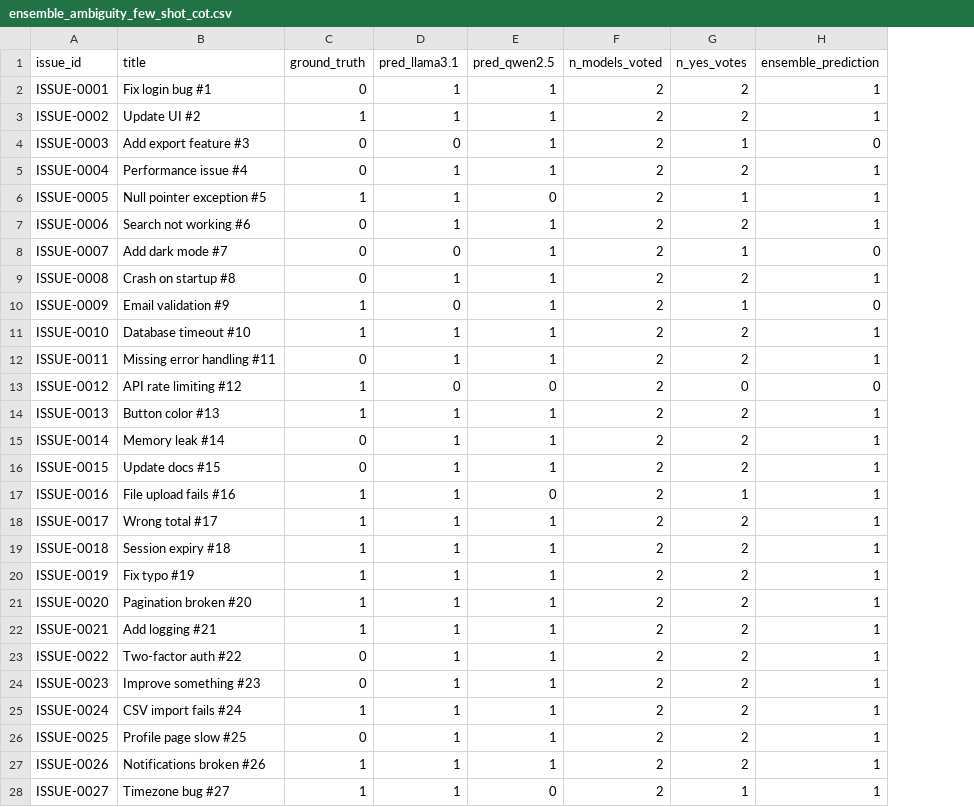
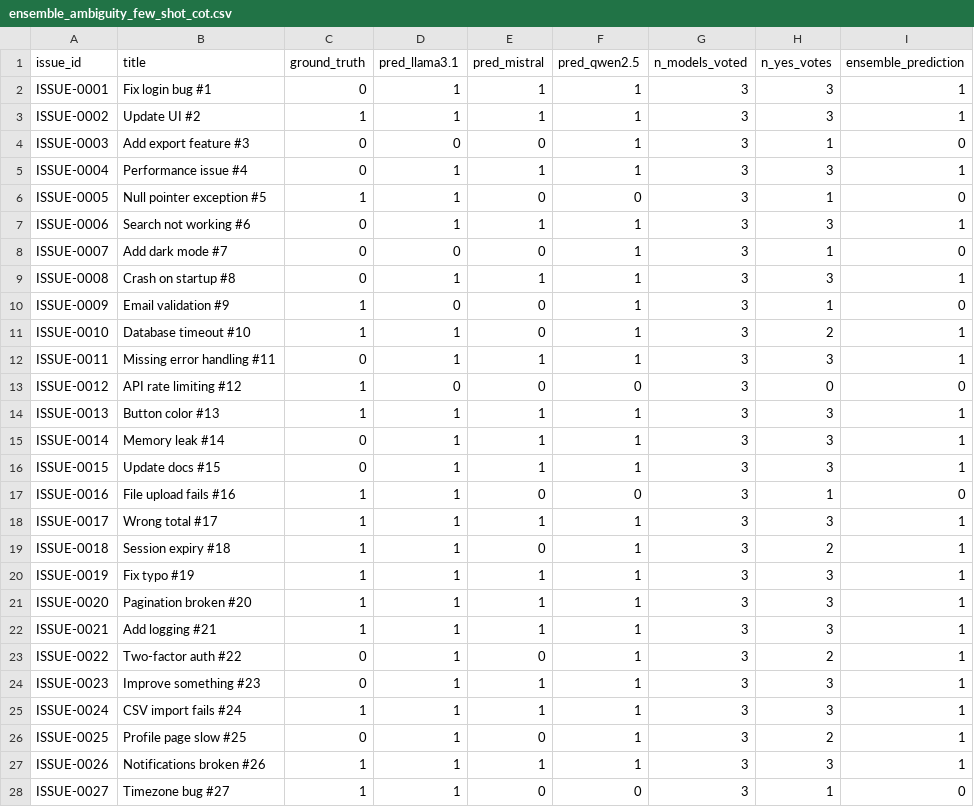
Before and after one commit to MShazilKhan7/llm_research, a CSV file: results/ensemble/ensemble_ambiguity_few_shot_cot.csv, drawn as a sheet; only a part is shown; addresses are those after the commit; the diff covers the shown part only; the diff names each change by its address in the sheet, - before the commit and + after, or states it on an @@ line.

```diff
--- a/results/ensemble/ensemble_ambiguity_few_shot_cot.csv
+++ b/results/ensemble/ensemble_ambiguity_few_shot_cot.csv
+column E (pred_mistral), rows 2-28: 1 | 1 | 0 | 1 | 0 | 1 | 0 | 1 | 0 | 0 | 1 | 0 | 1 | 1 | 1 | 0 | 1 | 0 | 1 | 1 | 1 | 0 | 1 | 1 | 0 | 1 | 0
-G2:G28 (n_models_voted): 2
+G2:G28 (n_models_voted): 3
-H2:H3 (n_yes_votes): 2
+H2:H3 (n_yes_votes): 3
-H5 (n_yes_votes): 2
+H5 (n_yes_votes): 3
-I6 (ensemble_prediction): 1
+I6 (ensemble_prediction): 0
-H7 (n_yes_votes): 2
+H7 (n_yes_votes): 3
-H9 (n_yes_votes): 2
+H9 (n_yes_votes): 3
-H12 (n_yes_votes): 2
+H12 (n_yes_votes): 3
-H14:H16 (n_yes_votes): 2
+H14:H16 (n_yes_votes): 3
-I17 (ensemble_prediction): 1
+I17 (ensemble_prediction): 0
-H18 (n_yes_votes): 2
+H18 (n_yes_votes): 3
-H20:H22 (n_yes_votes): 2
+H20:H22 (n_yes_votes): 3
-H24:H25 (n_yes_votes): 2
+H24:H25 (n_yes_votes): 3
-H27 (n_yes_votes): 2
+H27 (n_yes_votes): 3
-I28 (ensemble_prediction): 1
+I28 (ensemble_prediction): 0
```
Also changed, not shown: 121 edited cells elsewhere in this file, evaluation/summary_ambiguity.csv, evaluation/summary_incompleteness.csv, 24 other files.
